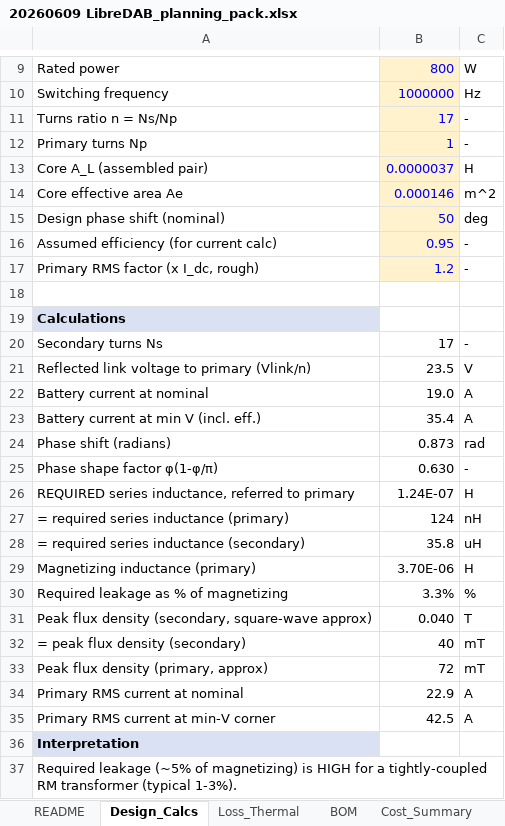
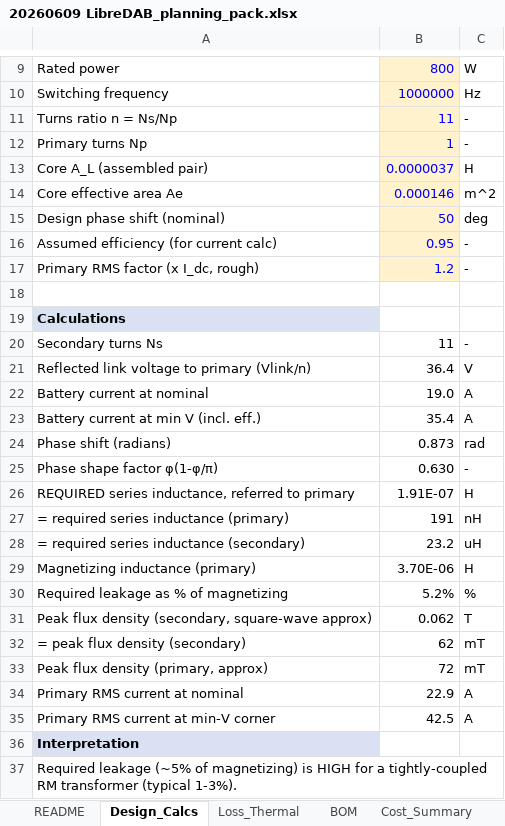
Before and after one commit to Stevie-Fairflow-Energy/LibreDAB, an Excel workbook: Design Notes/20260609 LibreDAB_planning_pack.xlsx, sheet Design_Calcs, drawn as a sheet; only a part is shown, gaps mark what is left out; values as stored, in another font and other column widths than the file's, no borders; the diff names each change by its address in the sheet, - before the commit and + after, or states it on an @@ line.

```diff
--- a/Design Notes/20260609 LibreDAB_planning_pack.xlsx (sheet Design_Calcs)
+++ b/Design Notes/20260609 LibreDAB_planning_pack.xlsx (sheet Design_Calcs)
-B11: 17
+B11: 11
-B20: 17
+B20: 11
-B21: 23.5
+B21: 36.4
-B26: 1.24E-07
+B26: 1.91E-07
-B27: 124
+B27: 191
-B28: 35.8
+B28: 23.2
-B30: 3.3%
+B30: 5.2%
-B31: 0.040
+B31: 0.062
-B32: 40
+B32: 62
```
Also changed, not shown: sheet References, sheet Loss_Thermal, sheet BOM, sheet Cost_Summary, sheet Risk_Register, sheet README, 1 more sheet, charts or pictures, 32 other files.
